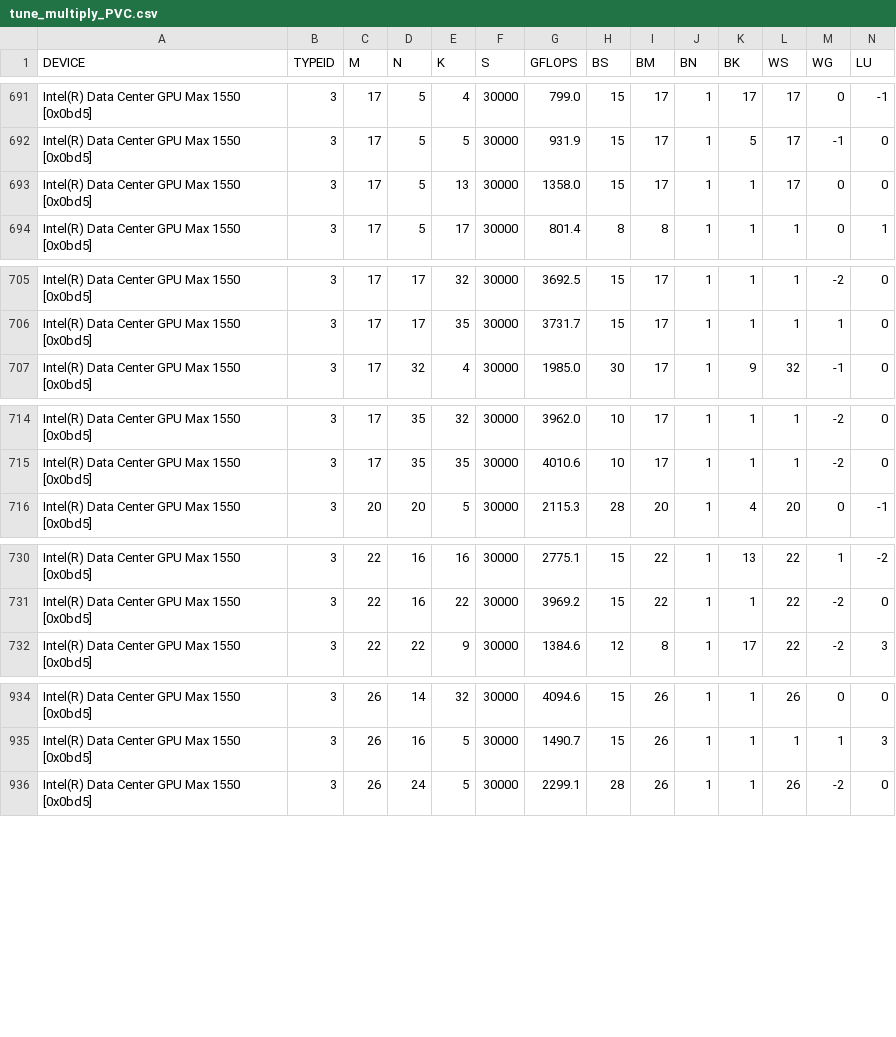
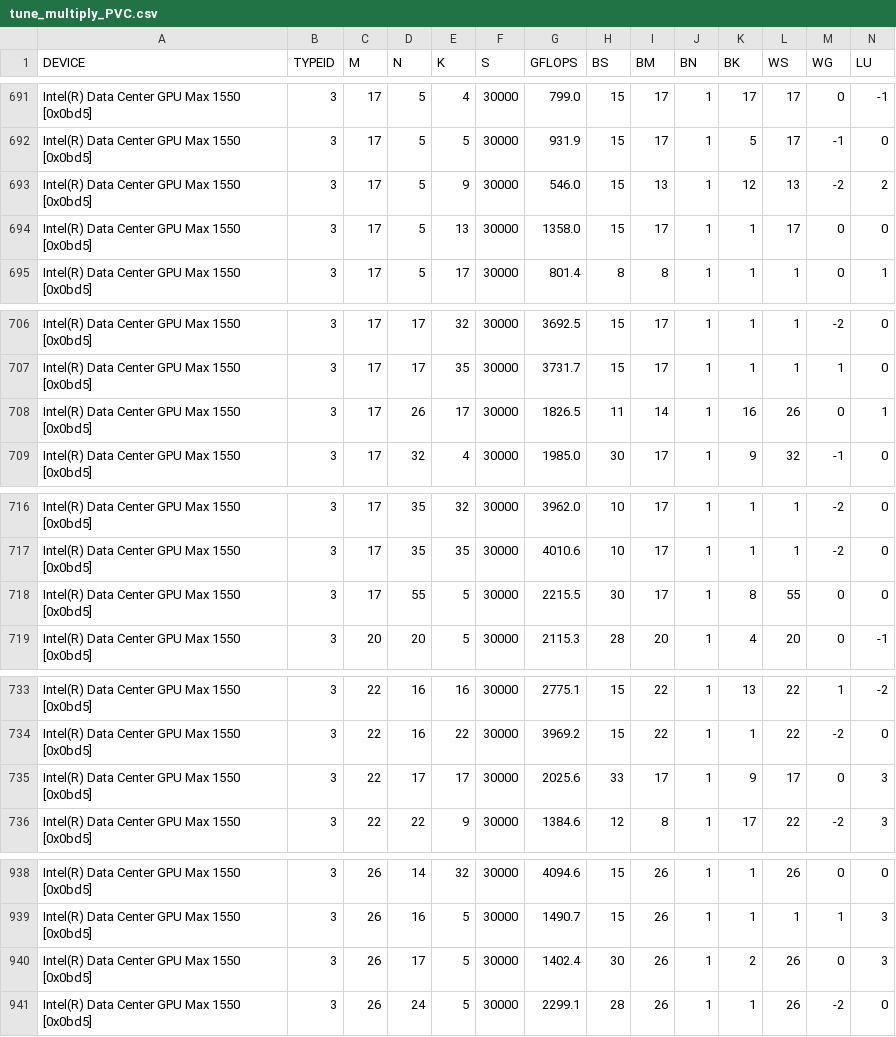
Before and after one commit to hfp/libxstream, a CSV file: samples/smm/params/tune_multiply_PVC.csv, drawn as a sheet; only a part is shown, gaps mark what is left out; rows hold the shown columns only; the diff names each change by its address in the sheet, - before the commit and + after, or states it on an @@ line.

Commit message:
Updated tuned parameters

```diff
--- a/samples/smm/params/tune_multiply_PVC.csv
+++ b/samples/smm/params/tune_multiply_PVC.csv
+row 693: Intel(R) Data Center GPU Max 1550 [0x0bd5] | 3 | 17 | 5 | 9 | 30000 | 546.0 | 15 | 13 | 1 | 12 | 13 | -2 | 2
+row 708: Intel(R) Data Center GPU Max 1550 [0x0bd5] | 3 | 17 | 26 | 17 | 30000 | 1826.5 | 11 | 14 | 1 | 16 | 26 | 0 | 1
+row 718: Intel(R) Data Center GPU Max 1550 [0x0bd5] | 3 | 17 | 55 | 5 | 30000 | 2215.5 | 30 | 17 | 1 | 8 | 55 | 0 | 0
+row 735: Intel(R) Data Center GPU Max 1550 [0x0bd5] | 3 | 22 | 17 | 17 | 30000 | 2025.6 | 33 | 17 | 1 | 9 | 17 | 0 | 3
+row 940: Intel(R) Data Center GPU Max 1550 [0x0bd5] | 3 | 26 | 17 | 5 | 30000 | 1402.4 | 30 | 26 | 1 | 2 | 26 | 0 | 3
```
Also changed, not shown: 1 other file.
